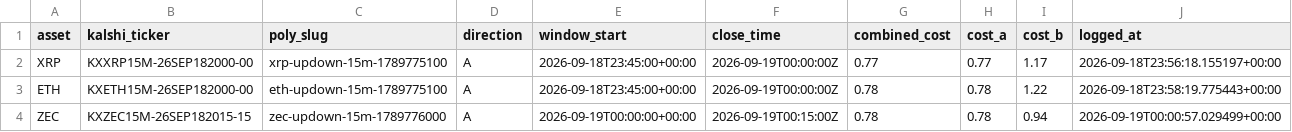
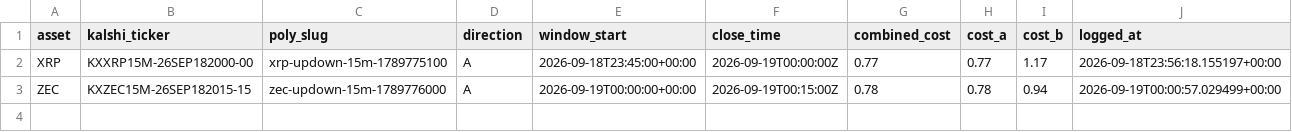
Before and after one commit to Prinxe-crypto/Gap-maker, a CSV file: open_positions.csv, drawn as a sheet.

```diff
--- a/open_positions.csv
+++ b/open_positions.csv
@@ -2,3 +2,2 @@ asset,kalshi_ticker,poly_slug,direction,window_start,close_time,combined_cost,co
 XRP,KXXRP15M-26SEP182000-00,xrp-updown-15m-1789775100,A,2026-09-18T23:45:00+00:00,2026-09-19T00:00:00Z,0.77,0.77,1.17,2026-09-18T23:56:18.155197+00:00
-ETH,KXETH15M-26SEP182000-00,eth-updown-15m-1789775100,A,2026-09-18T23:45:00+00:00,2026-09-19T00:00:00Z,0.78,0.78,1.22,2026-09-18T23:58:19.775443+00:00
 ZEC,KXZEC15M-26SEP182015-15,zec-updown-15m-1789776000,A,2026-09-19T00:00:00+00:00,2026-09-19T00:15:00Z,0.78,0.78,0.94,2026-09-19T00:00:57.029499+00:00
```
Also changed, not shown: closed_positions.csv.
